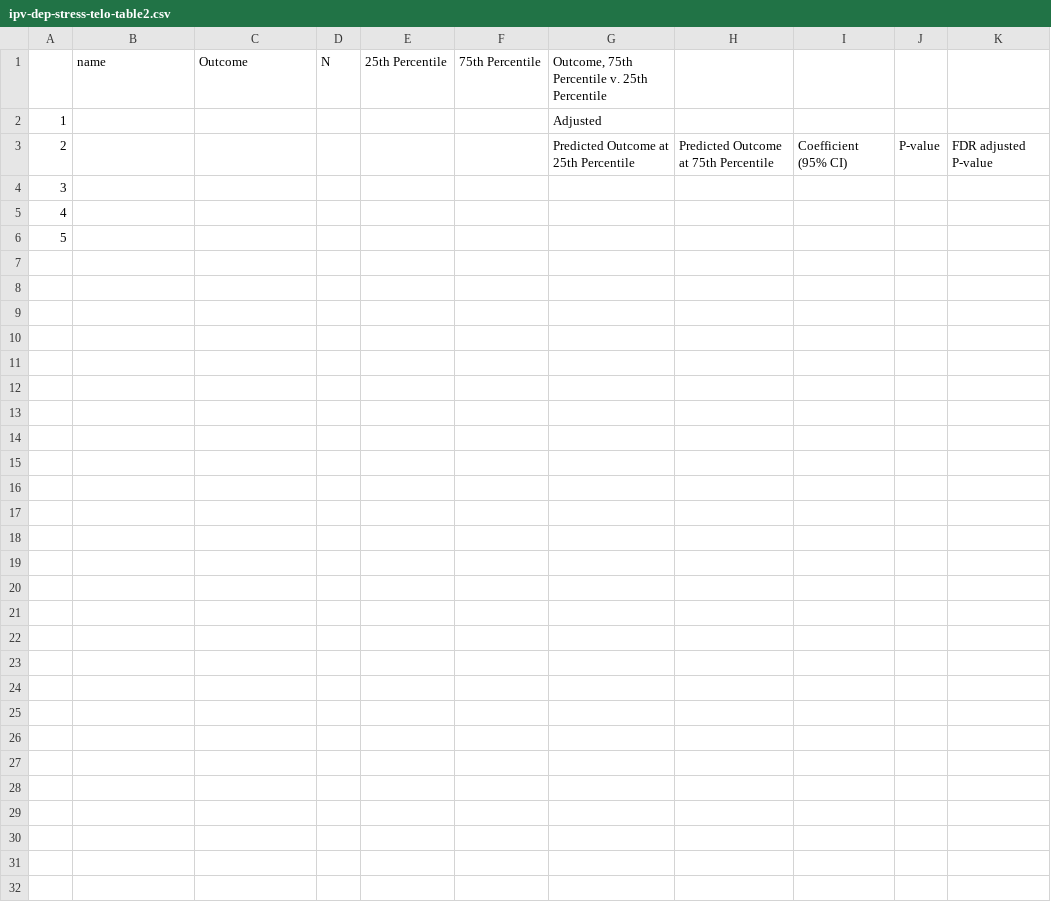
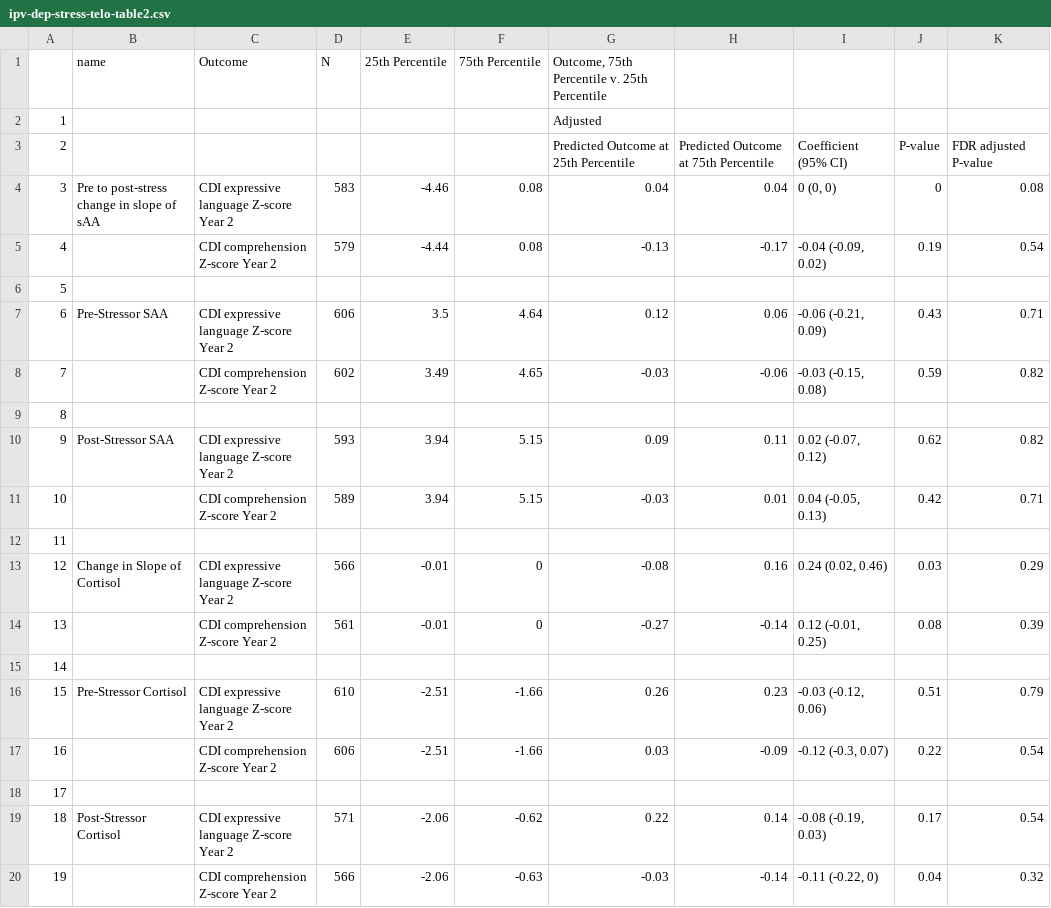
Before and after one commit to washb-eed-substudies/stress-dev, a CSV file: tables/ipv-dep-stress-telo-table2.csv, drawn as a sheet; addresses are those after the commit; the diff names each change by its address in the sheet, - before the commit and + after, or states it on an @@ line.

Commit message:
Successful(er) tables April 8, 8am

```diff
--- a/tables/ipv-dep-stress-telo-table2.csv
+++ b/tables/ipv-dep-stress-telo-table2.csv
+row 4: 3 | Pre to post-stress change in slope of sAA | CDI expressive language Z-score Year 2 | 583 | -4.46 | 0.08 | 0.04 | 0.04 | 0 (0, 0) | 0 | 0.08
+row 5: 4 |  | CDI comprehension Z-score Year 2 | 579 | -4.44 | 0.08 | -0.13 | -0.17 | -0.04 (-0.09, 0.02) | 0.19 | 0.54
@@ column A renumbered between rows 6 and 12 @@
+row 7: 6 | Pre-Stressor SAA | CDI expressive language Z-score Year 2 | 606 | 3.5 | 4.64 | 0.12 | 0.06 | -0.06 (-0.21, 0.09) | 0.43 | 0.71
+row 8: 7 |  | CDI comprehension Z-score Year 2 | 602 | 3.49 | 4.65 | -0.03 | -0.06 | -0.03 (-0.15, 0.08) | 0.59 | 0.82
+row 10: 9 | Post-Stressor SAA | CDI expressive language Z-score Year 2 | 593 | 3.94 | 5.15 | 0.09 | 0.11 | 0.02 (-0.07, 0.12) | 0.62 | 0.82
+row 11: 10 |  | CDI comprehension Z-score Year 2 | 589 | 3.94 | 5.15 | -0.03 | 0.01 | 0.04 (-0.05, 0.13) | 0.42 | 0.71
+row 13: 12 | Change in Slope of Cortisol | CDI expressive language Z-score Year 2 | 566 | -0.01 | 0 | -0.08 | 0.16 | 0.24 (0.02, 0.46) | 0.03 | 0.29
+row 14: 13 |  | CDI comprehension Z-score Year 2 | 561 | -0.01 | 0 | -0.27 | -0.14 | 0.12 (-0.01, 0.25) | 0.08 | 0.39
+row 15: 14
+row 16: 15 | Pre-Stressor Cortisol | CDI expressive language Z-score Year 2 | 610 | -2.51 | -1.66 | 0.26 | 0.23 | -0.03 (-0.12, 0.06) | 0.51 | 0.79
+row 17: 16 |  | CDI comprehension Z-score Year 2 | 606 | -2.51 | -1.66 | 0.03 | -0.09 | -0.12 (-0.3, 0.07) | 0.22 | 0.54
+row 18: 17
+row 19: 18 | Post-Stressor Cortisol | CDI expressive language Z-score Year 2 | 571 | -2.06 | -0.62 | 0.22 | 0.14 | -0.08 (-0.19, 0.03) | 0.17 | 0.54
+row 20: 19 |  | CDI comprehension Z-score Year 2 | 566 | -2.06 | -0.63 | -0.03 | -0.14 | -0.11 (-0.22, 0) | 0.04 | 0.32
```
Also changed, not shown: tables/ipv-dep-stress-telo-table3.csv, 1 other file.
